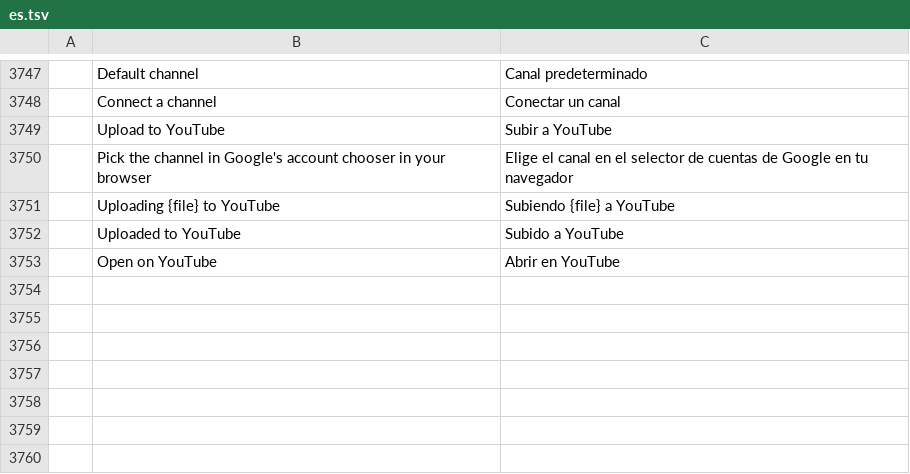
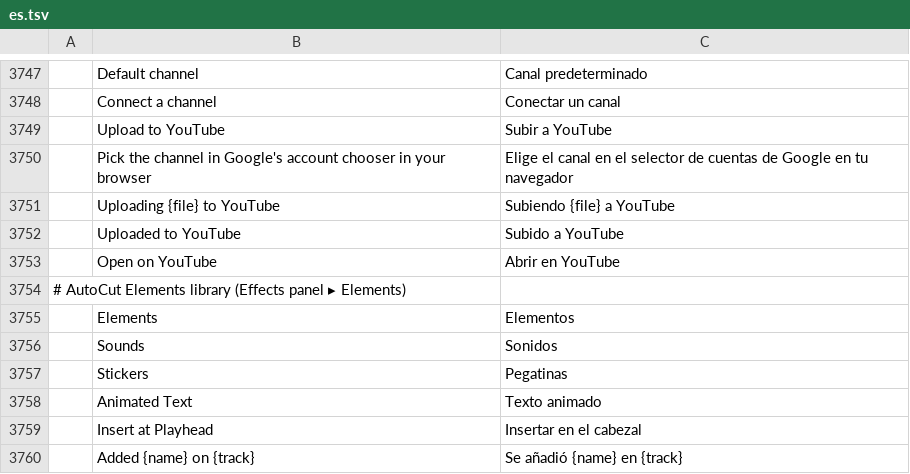
Before and after one commit to moheshmohan/AutoCut, a TSV file: crates/ui-egui/src/i18n/es.tsv, drawn as a sheet; only a part is shown, gaps mark what is left out; the diff names each change by its address in the sheet, - before the commit and + after, or states it on an @@ line.

```diff
--- a/crates/ui-egui/src/i18n/es.tsv
+++ b/crates/ui-egui/src/i18n/es.tsv
+row 3754: # AutoCut Elements library (Effects panel ▸ Elements)
+row 3755:  | Elements | Elementos
+row 3756:  | Sounds | Sonidos
+row 3757:  | Stickers | Pegatinas
+row 3758:  | Animated Text | Texto animado
+row 3759:  | Insert at Playhead | Insertar en el cabezal
+row 3760:  | Added {name} on {track} | Se añadió {name} en {track}
```
Also changed, not shown: crates/ui-egui/src/i18n/ja.tsv, crates/ui-egui/src/i18n/zh-cn.tsv, 4 other files.
